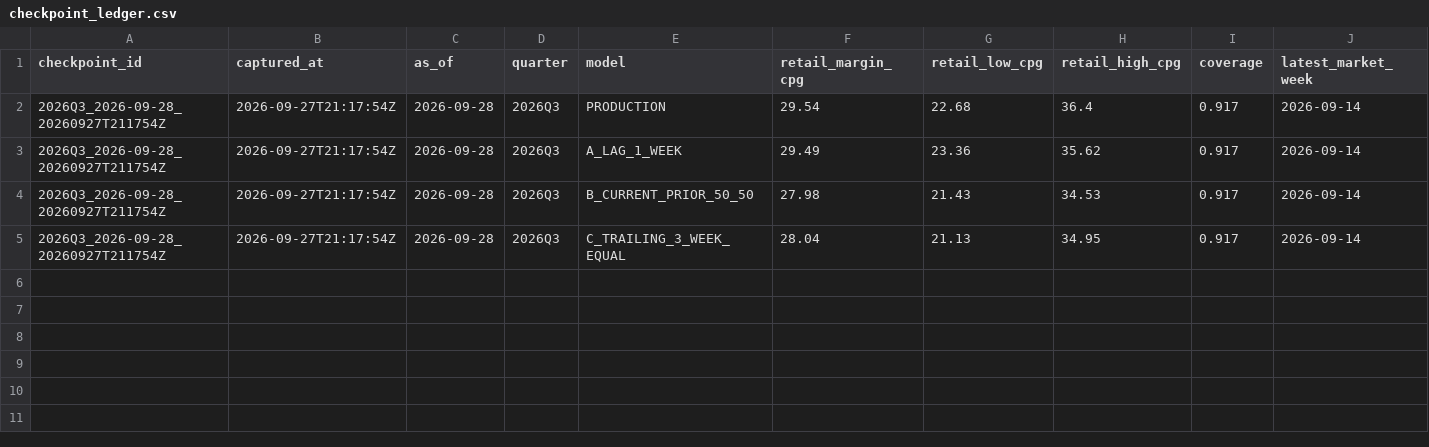
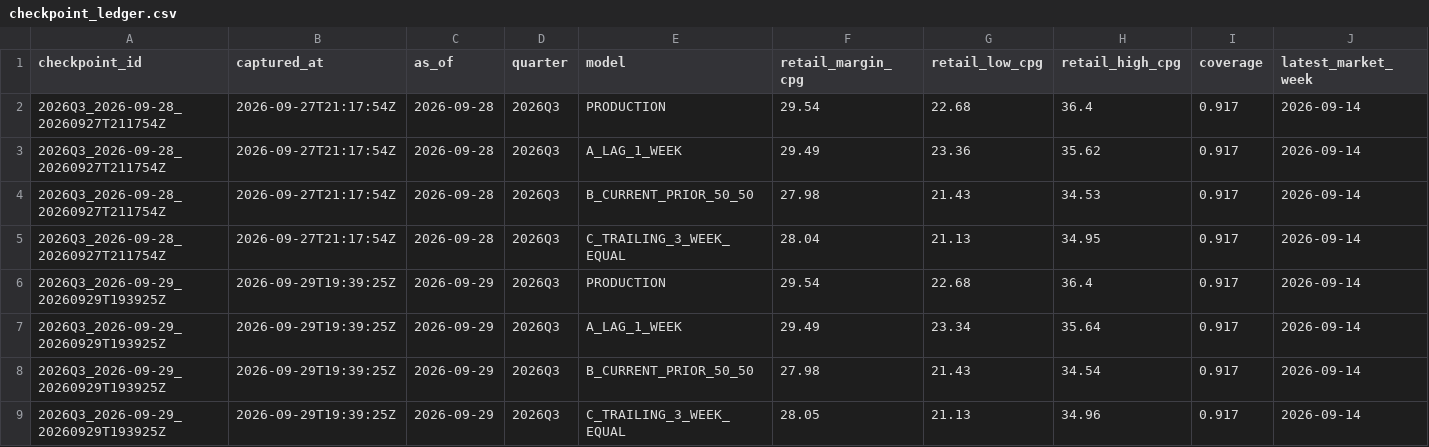
Before and after one commit to AKclever/petrol-margin-profit-sales-estimator, a CSV file: data/shadow/checkpoint_ledger.csv, drawn as a sheet; only a part is shown; rows hold the shown columns only; the diff names each change by its address in the sheet, - before the commit and + after, or states it on an @@ line.

Commit message:
Refresh EIA margin inputs through September 29

```diff
--- a/data/shadow/checkpoint_ledger.csv
+++ b/data/shadow/checkpoint_ledger.csv
+row 6: 2026Q3_2026-09-29_20260929T193925Z | 2026-09-29T19:39:25Z | 2026-09-29 | 2026Q3 | PRODUCTION | 29.54 | 22.68 | 36.4 | 0.917 | 2026-09-14
+row 7: 2026Q3_2026-09-29_20260929T193925Z | 2026-09-29T19:39:25Z | 2026-09-29 | 2026Q3 | A_LAG_1_WEEK | 29.49 | 23.34 | 35.64 | 0.917 | 2026-09-14
+row 8: 2026Q3_2026-09-29_20260929T193925Z | 2026-09-29T19:39:25Z | 2026-09-29 | 2026Q3 | B_CURRENT_PRIOR_50_50 | 27.98 | 21.43 | 34.54 | 0.917 | 2026-09-14
+row 9: 2026Q3_2026-09-29_20260929T193925Z | 2026-09-29T19:39:25Z | 2026-09-29 | 2026Q3 | C_TRAILING_3_WEEK_EQUAL | 28.05 | 21.13 | 34.96 | 0.917 | 2026-09-14
```
Also changed, not shown: data/eps_bridge/q3_2026_inputs.csv, data/market.csv, 24 other files.
